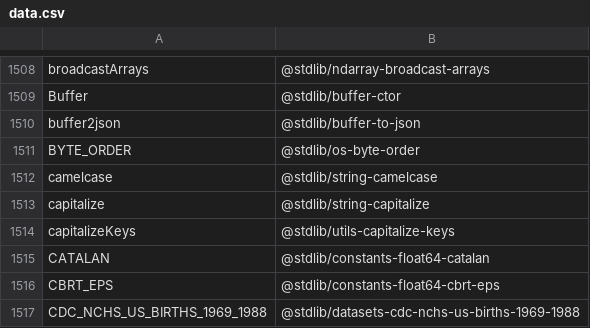
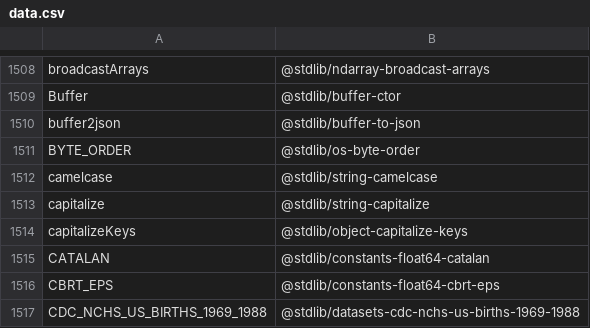
Before and after one commit to stdlib-js/namespace-alias2standalone, a CSV file: data/data.csv, drawn as a sheet; only a part is shown, gaps mark what is left out.

```diff
--- a/data/data.csv
+++ b/data/data.csv
@@ -1513,3 +1513,3 @@ camelcase,"@stdlib/string-camelcase"
 capitalize,"@stdlib/string-capitalize"
-capitalizeKeys,"@stdlib/utils-capitalize-keys"
+capitalizeKeys,"@stdlib/object-capitalize-keys"
 CATALAN,"@stdlib/constants-float64-catalan"
```
Also changed, not shown: 4 other files.
